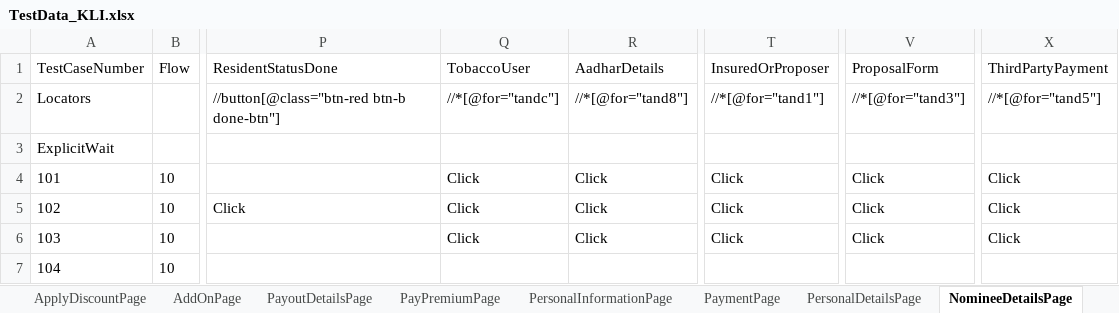
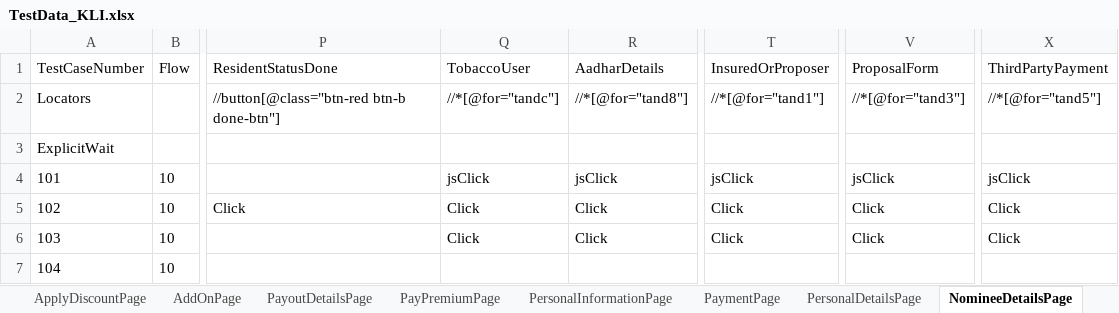
Before and after one commit to lucky0930/KLICCodelessFramework, an Excel workbook: resources/test_data/TestData_KLI.xlsx, sheet NomineeDetailsPage, drawn as a sheet; only a part is shown, gaps mark what is left out; values as stored, in another font and other column widths than the file's, no borders; the diff names each change by its address in the sheet, - before the commit and + after, or states it on an @@ line.

```diff
--- a/resources/test_data/TestData_KLI.xlsx (sheet NomineeDetailsPage)
+++ b/resources/test_data/TestData_KLI.xlsx (sheet NomineeDetailsPage)
-Q4 (TobaccoUser): Click
+Q4 (TobaccoUser): jsClick
-R4 (AadharDetails): Click
+R4 (AadharDetails): jsClick
-T4 (InsuredOrProposer): Click
+T4 (InsuredOrProposer): jsClick
-V4 (ProposalForm): Click
+V4 (ProposalForm): jsClick
-X4 (ThirdPartyPayment): Click
+X4 (ThirdPartyPayment): jsClick
```
Also changed, not shown: sheet PersonalInformationPage, sheet PersonalDetailsPage, sheet PaymentPage, sheet PayPremiumPage, resources/test_data/TestRunner_KLI.xlsx.
